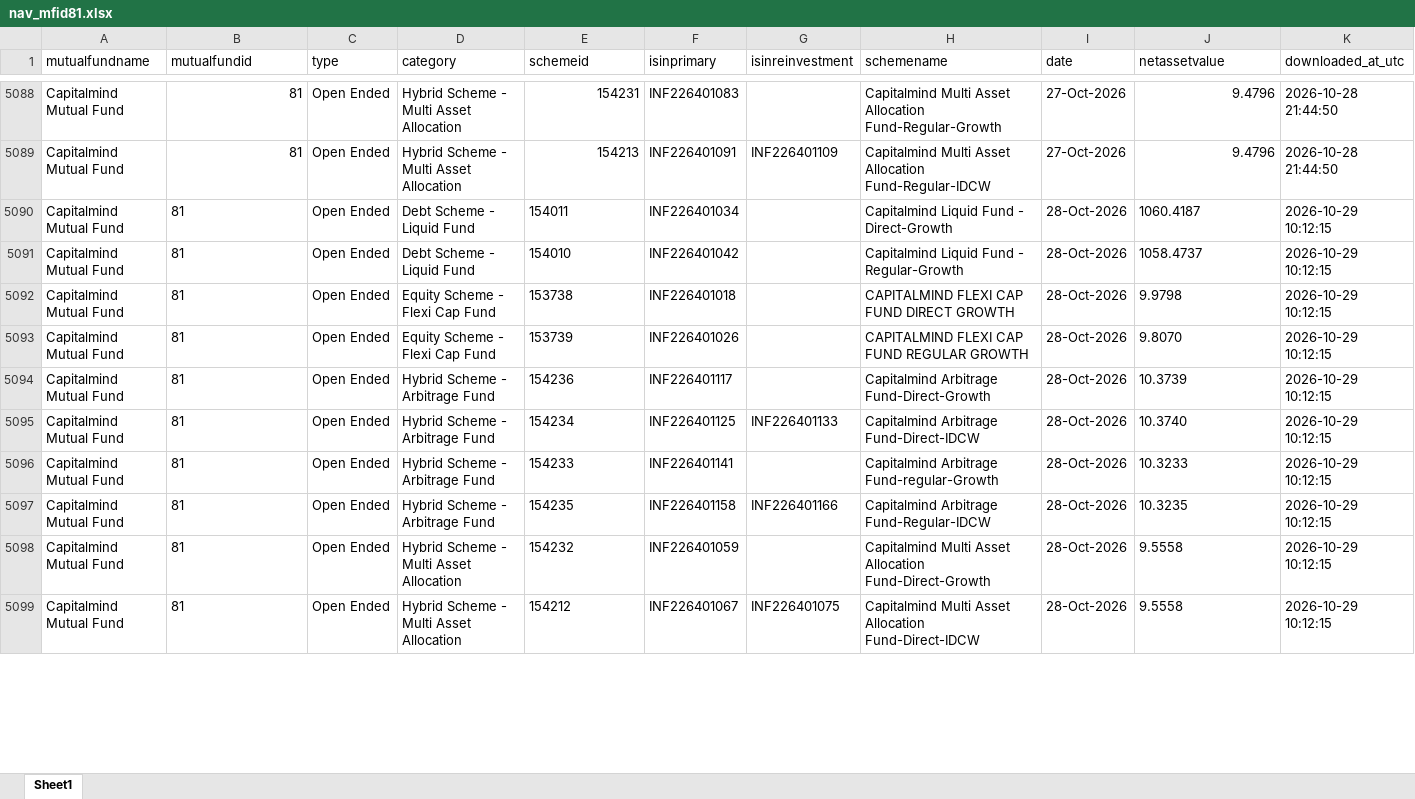
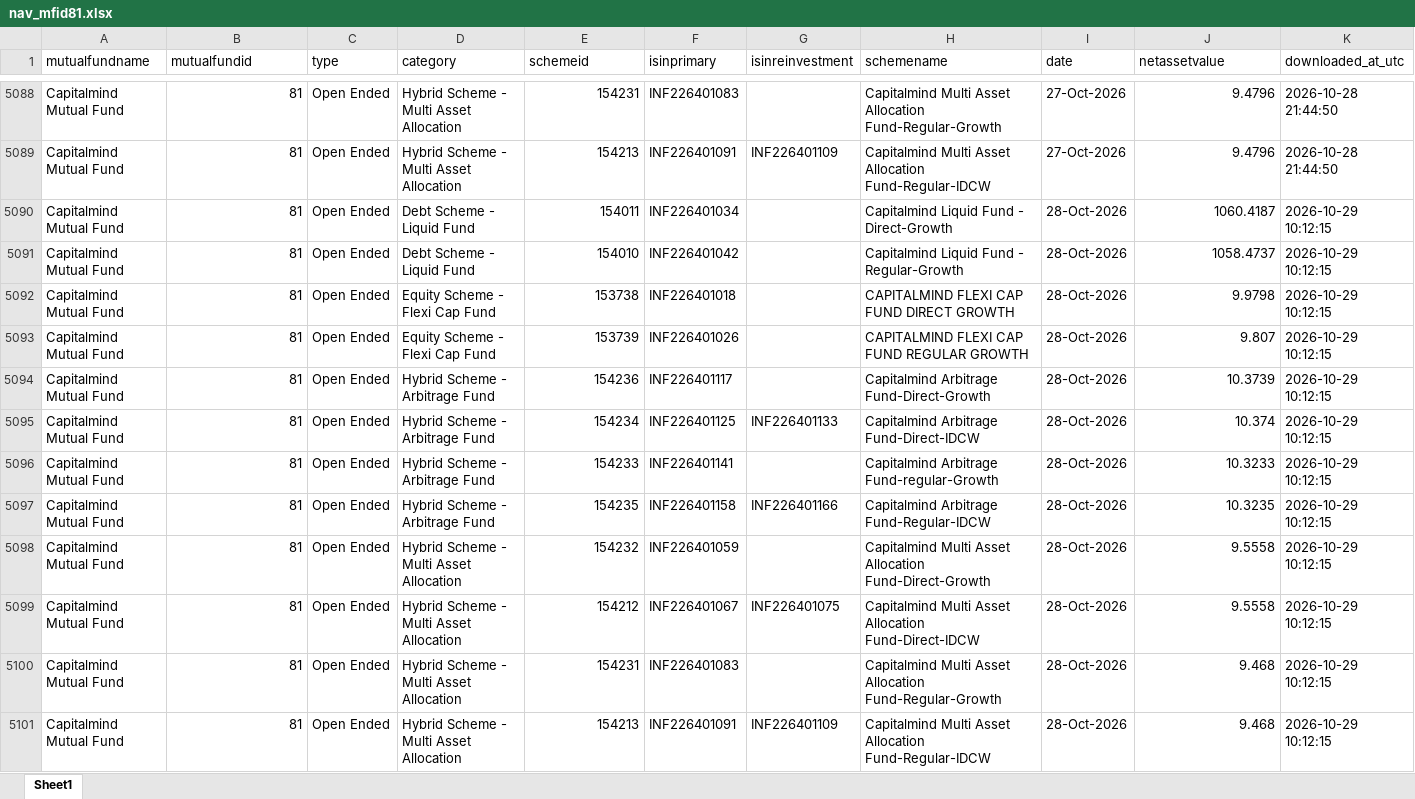
Before and after one commit to ravi-capitalmindmf/dailynavupdate, an Excel workbook: nav_history/nav_mfid81.xlsx, sheet Sheet1, drawn as a sheet; only a part is shown, gaps mark what is left out; values as stored, in another font and other column widths than the file's, no borders; the diff covers the shown part only; the diff names each change by its address in the sheet, - before the commit and + after, or states it on an @@ line.

```diff
--- a/nav_history/nav_mfid81.xlsx (sheet Sheet1)
+++ b/nav_history/nav_mfid81.xlsx (sheet Sheet1)
-B5090:B5099 alignment: left
+B5090:B5099 alignment: right
-E5090:E5099 alignment: left
+E5090:E5099 alignment: right
-J5090:J5092 alignment: left
+J5090:J5092 alignment: right
-J5093 (netassetvalue): 9.8070
+J5093 (netassetvalue): 9.807
-J5094 alignment: left
+J5094 alignment: right
-J5095 (netassetvalue): 10.3740
+J5095 (netassetvalue): 10.374
-J5096:J5099 alignment: left
+J5096:J5099 alignment: right
+row 5100: Capitalmind Mutual Fund | 81 | Open Ended | Hybrid Scheme - Multi Asset Allocation | 154231 | INF226401083 |  | Capitalmind Multi Asset Allocation Fund-Regular-Growth | 28-Oct-2026 | 9.468 | 2026-10-29 10:12:15
+row 5101: Capitalmind Mutual Fund | 81 | Open Ended | Hybrid Scheme - Multi Asset Allocation | 154213 | INF226401091 | INF226401109 | Capitalmind Multi Asset Allocation Fund-Regular-IDCW | 28-Oct-2026 | 9.468 | 2026-10-29 10:12:15
```
Also changed, not shown: 10 added rows and 2 edited cells elsewhere in this sheet.
